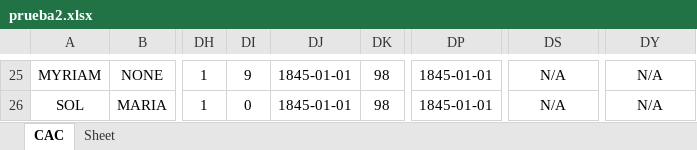
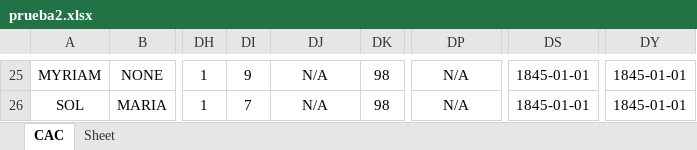
Before and after one commit to Felipeagq/altos-costos-ml, an Excel workbook: prueba2.xlsx, sheet CAC, drawn as a sheet; only a part is shown, gaps mark what is left out; values as stored, in another font and other column widths than the file's, no borders; the diff covers the shown part only; the diff names each change by its address in the sheet, - before the commit and + after, or states it on an @@ line.

```diff
--- a/prueba2.xlsx (sheet CAC)
+++ b/prueba2.xlsx (sheet CAC)
-DJ25:DJ26: 1845-01-01
+DJ25:DJ26: N/A
-DP25:DP26: 1845-01-01
+DP25:DP26: N/A
-DS25:DS26: N/A
+DS25:DS26: 1845-01-01
-DY25:DY26: N/A
+DY25:DY26: 1845-01-01
-DI26: 0
+DI26: 7
```
Also changed, not shown: 2 added rows, 2 removed rows and 69 edited cells elsewhere in this sheet, hidden cells, 3 other files.
